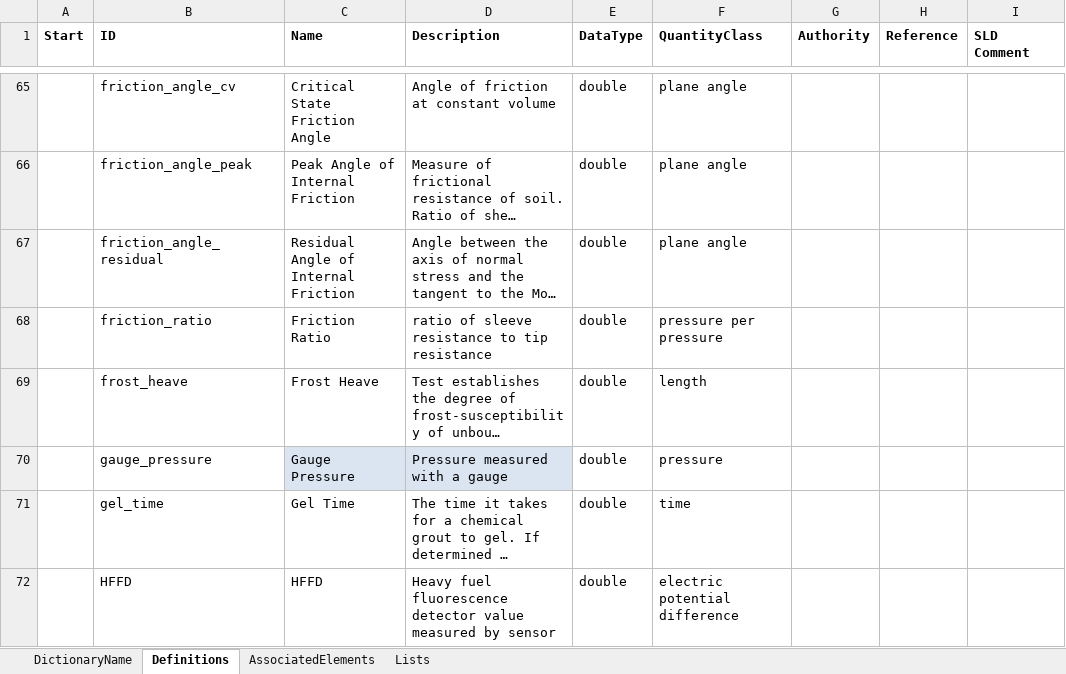
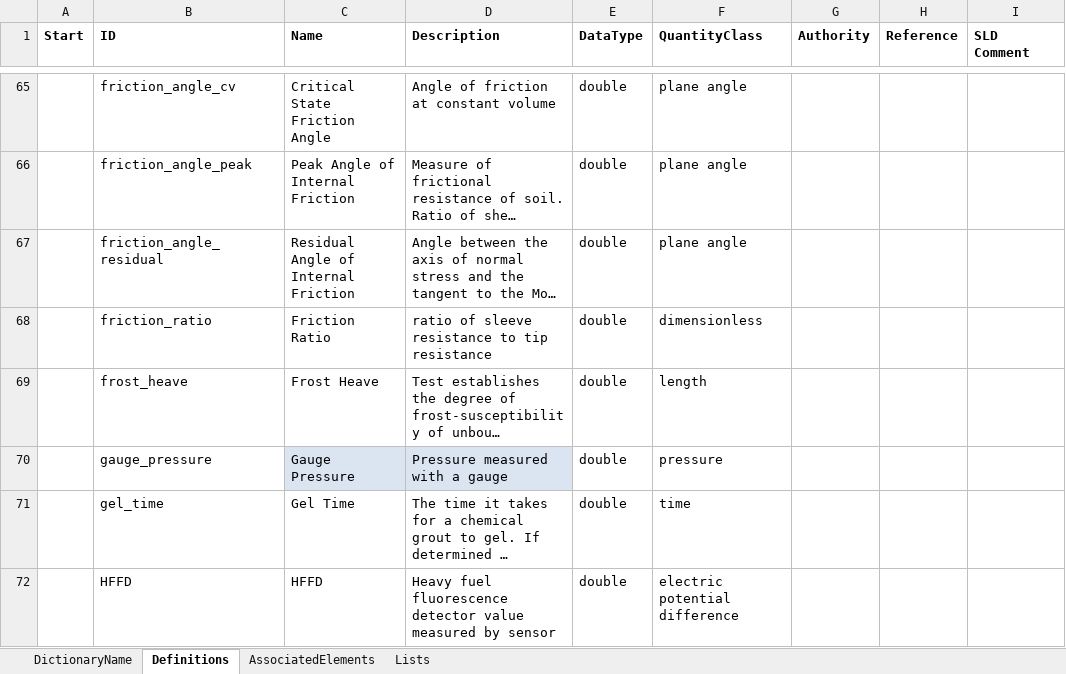
Before and after one commit to DIGGSml/def, an Excel workbook: Codelist Excel Files and Conversion Templates to XML/properties.xlsx, sheet Definitions, drawn as a sheet; only a part is shown, gaps mark what is left out; long unchanged cells end in …; values as stored, in another font and other column widths than the file's, no borders; table styles not drawn; the diff names each change by its address in the sheet, - before the commit and + after, or states it on an @@ line.

```diff
--- a/Codelist Excel Files and Conversion Templates to XML/properties.xlsx (sheet Definitions)
+++ b/Codelist Excel Files and Conversion Templates to XML/properties.xlsx (sheet Definitions)
-F68 (QuantityClass): pressure per pressure
+F68 (QuantityClass): dimensionless
```
Also changed, not shown: 6 other files.
